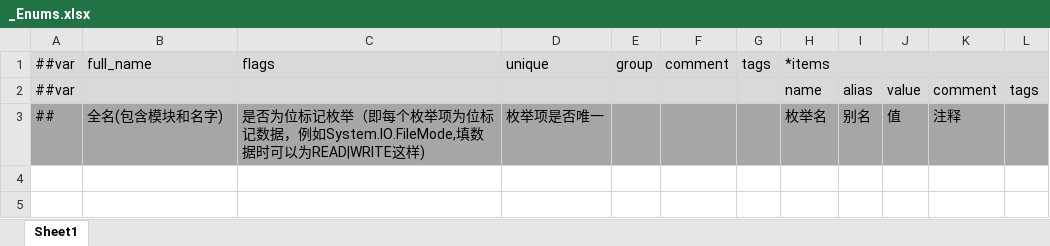
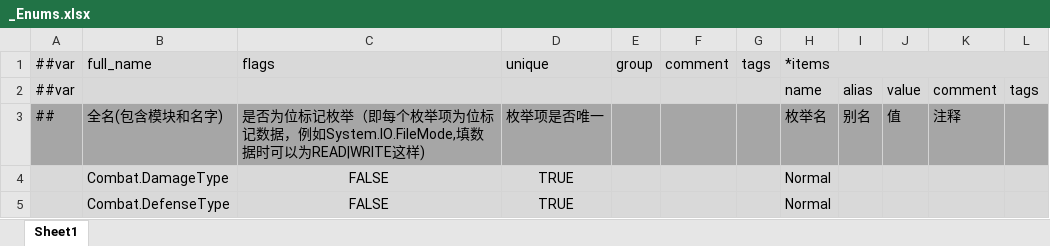
Before and after one commit to Abab-bk/GameTemplate, an Excel workbook: Tools/Luban/Datas/_Enums.xlsx, sheet Sheet1, drawn as a sheet; values as stored, in another font and other column widths than the file's, no borders; the diff names each change by its address in the sheet, - before the commit and + after, or states it on an @@ line.

```diff
--- a/Tools/Luban/Datas/_Enums.xlsx (sheet Sheet1)
+++ b/Tools/Luban/Datas/_Enums.xlsx (sheet Sheet1)
+row 4:  | Combat.DamageType | FALSE | TRUE |  |  |  | Normal
+row 5:  | Combat.DefenseType | FALSE | TRUE |  |  |  | Normal
```
Also changed, not shown: 24 other files.
